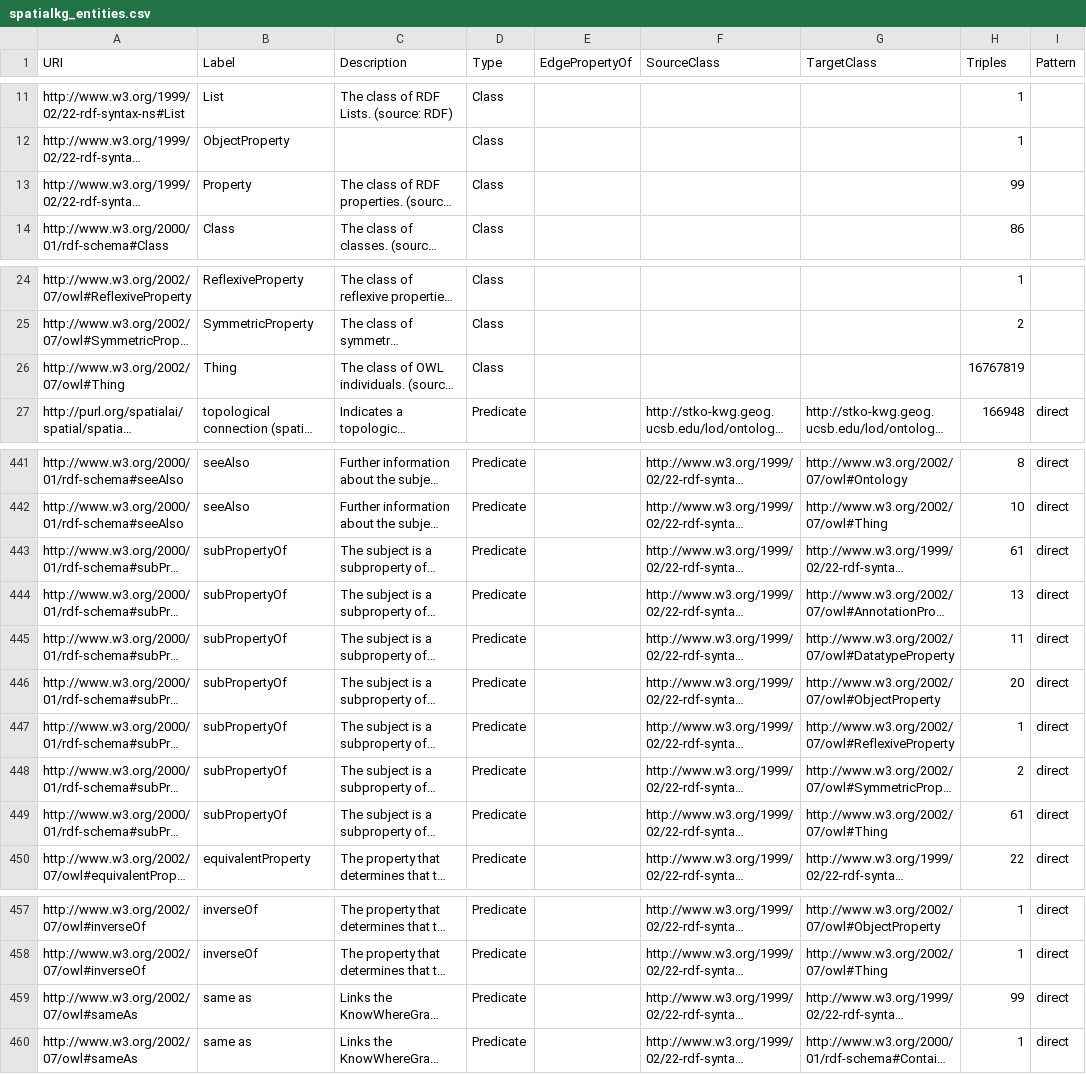
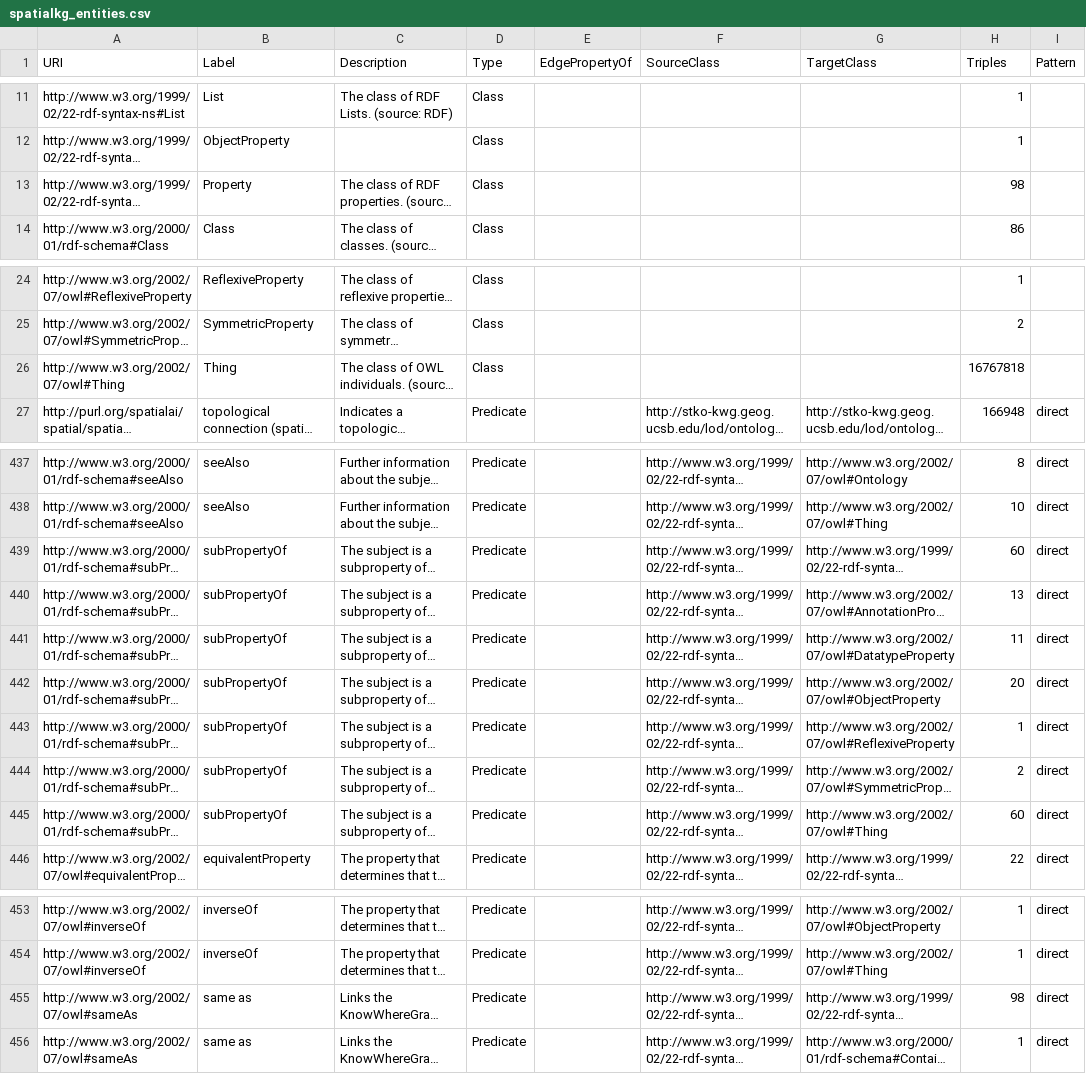
Before and after one commit to YaphetKG/mcp-okn, a CSV file: metadata/void_entities/spatialkg_entities.csv, drawn as a sheet; only a part is shown, gaps mark what is left out; long unchanged cells end in …; addresses are those after the commit; the diff covers the shown part only; the diff names each change by its address in the sheet, - before the commit and + after, or states it on an @@ line.

```diff
--- a/metadata/void_entities/spatialkg_entities.csv
+++ b/metadata/void_entities/spatialkg_entities.csv
-H13 (Triples): 99
+H13 (Triples): 98
-H26 (Triples): 16767819
+H26 (Triples): 16767818
-H439 (Triples): 61
+H439 (Triples): 60
-H445 (Triples): 61
+H445 (Triples): 60
-H455 (Triples): 99
+H455 (Triples): 98
```
Also changed, not shown: 5 removed rows and 15 edited cells elsewhere in this file, metadata/void_entities/biomarkerkg_entities.csv, metadata/void_entities/unfilled_descriptions.csv, 15 other files.
